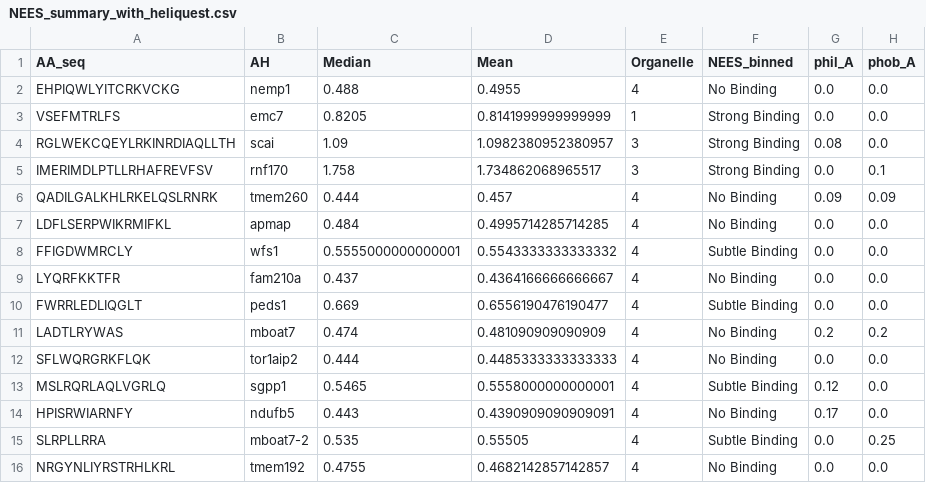
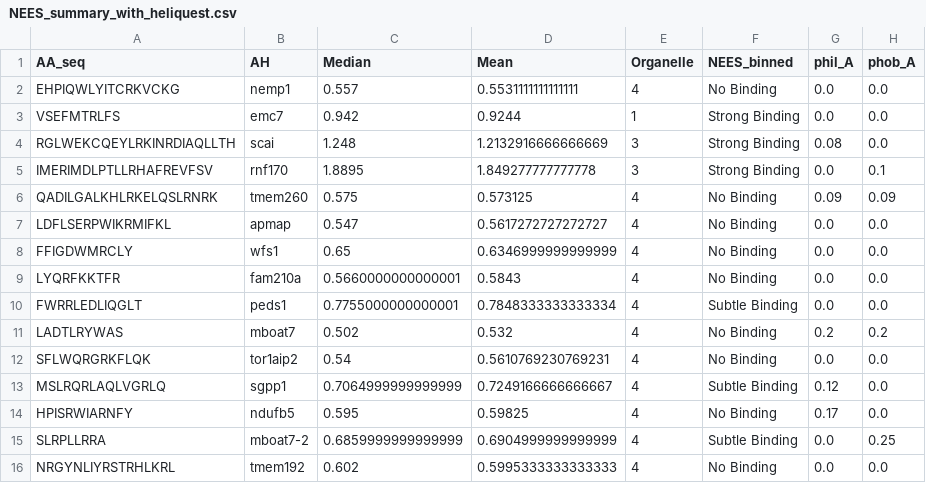
Before and after one commit to shokenlee/AH_AAcomposition, a CSV file: Output/NEES_summary_with_heliquest.csv, drawn as a sheet; only a part is shown; the diff covers the shown part only; the diff names each change by its address in the sheet, - before the commit and + after, or states it on an @@ line.

```diff
--- a/Output/NEES_summary_with_heliquest.csv
+++ b/Output/NEES_summary_with_heliquest.csv
-C2 (Median): 0.488
+C2 (Median): 0.557
-D2 (Mean): 0.4955
+D2 (Mean): 0.5531111111111111
-C3 (Median): 0.8205
+C3 (Median): 0.942
-D3 (Mean): 0.8141999999999999
+D3 (Mean): 0.9244
-C4 (Median): 1.09
+C4 (Median): 1.248
-D4 (Mean): 1.0982380952380957
+D4 (Mean): 1.2132916666666669
-C5 (Median): 1.758
+C5 (Median): 1.8895
-D5 (Mean): 1.734862068965517
+D5 (Mean): 1.849277777777778
-C6 (Median): 0.444
+C6 (Median): 0.575
-D6 (Mean): 0.457
+D6 (Mean): 0.573125
-C7 (Median): 0.484
+C7 (Median): 0.547
-D7 (Mean): 0.4995714285714285
+D7 (Mean): 0.5617272727272727
-C8 (Median): 0.5555000000000001
+C8 (Median): 0.65
-D8 (Mean): 0.5543333333333332
+D8 (Mean): 0.6346999999999999
-F8 (NEES_binned): Subtle Binding
+F8 (NEES_binned): No Binding
-C9 (Median): 0.437
+C9 (Median): 0.5660000000000001
-D9 (Mean): 0.4364166666666667
+D9 (Mean): 0.5843
-C10 (Median): 0.669
+C10 (Median): 0.7755000000000001
-D10 (Mean): 0.6556190476190477
+D10 (Mean): 0.7848333333333334
-C11 (Median): 0.474
+C11 (Median): 0.502
-D11 (Mean): 0.481090909090909
+D11 (Mean): 0.532
-C12 (Median): 0.444
+C12 (Median): 0.54
-D12 (Mean): 0.4485333333333333
+D12 (Mean): 0.5610769230769231
-C13 (Median): 0.5465
+C13 (Median): 0.7064999999999999
-D13 (Mean): 0.5558000000000001
+D13 (Mean): 0.7249166666666667
-C14 (Median): 0.443
+C14 (Median): 0.595
-D14 (Mean): 0.4390909090909091
+D14 (Mean): 0.59825
-C15 (Median): 0.535
+C15 (Median): 0.6859999999999999
-D15 (Mean): 0.55505
+D15 (Mean): 0.6904999999999999
-C16 (Median): 0.4755
+C16 (Median): 0.602
-D16 (Mean): 0.4682142857142857
+D16 (Mean): 0.5995333333333333
```
Also changed, not shown: 50 edited cells elsewhere in this file, Output/NEES_summary.csv, Output/RF_FeatureSignificance.csv, 10 other files.
